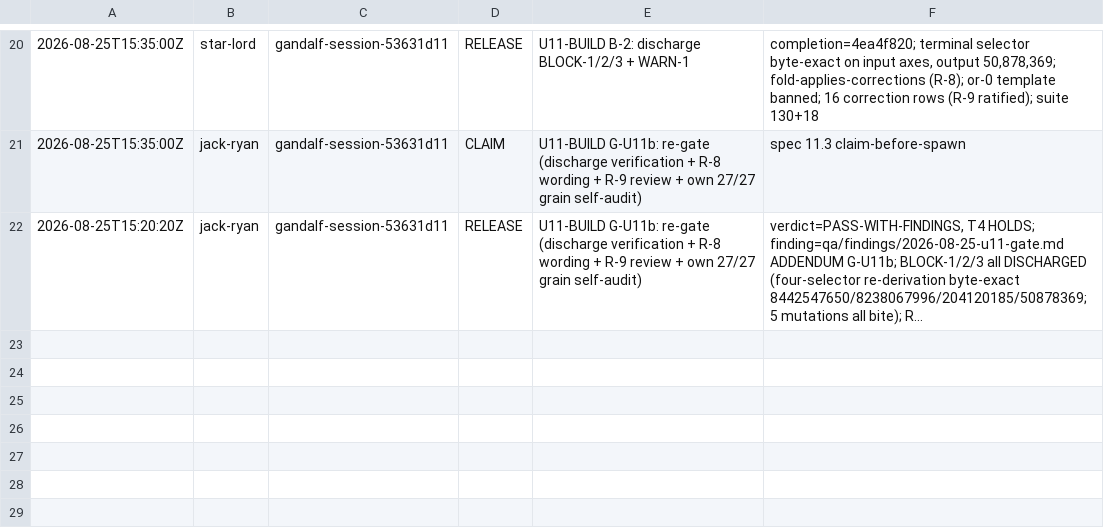
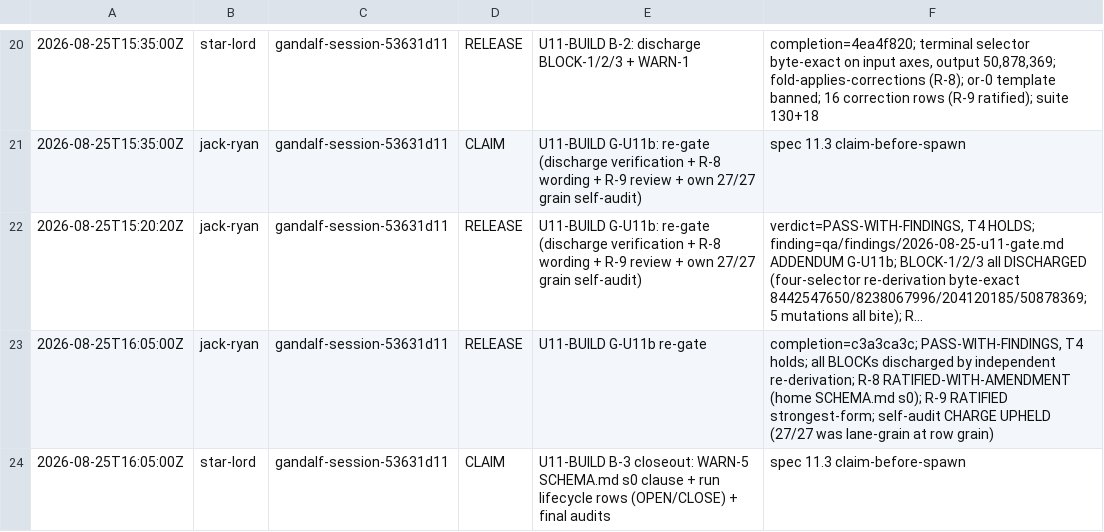
Before and after one commit to mwetmor/reincarnated-collaboration, a TSV file: agentic_orchestration/lanes/agents/_custody.tsv, drawn as a sheet; only a part is shown, gaps mark what is left out; long unchanged cells end in …; the diff names each change by its address in the sheet, - before the commit and + after, or states it on an @@ line.

```diff
--- a/agentic_orchestration/lanes/agents/_custody.tsv
+++ b/agentic_orchestration/lanes/agents/_custody.tsv
+row 23: 2026-08-25T16:05:00Z | jack-ryan | gandalf-session-53631d11 | RELEASE | U11-BUILD G-U11b re-gate | completion=c3a3ca3c; PASS-WITH-FINDINGS, T4 holds; all BLOCKs discharged by independent re-derivation; R-8 RATIFIED-WITH-AMENDMENT (home SCHEMA.md s0); R-9 RATIFIED strongest-form; self-audit CHARGE UPHELD (27/27 was lane-grain at row grain)
+row 24: 2026-08-25T16:05:00Z | star-lord | gandalf-session-53631d11 | CLAIM | U11-BUILD B-3 closeout: WARN-5 SCHEMA.md s0 clause + run lifecycle rows (OPEN/CLOSE) + final audits | spec 11.3 claim-before-spawn
```
Also changed, not shown: 1 other file.
